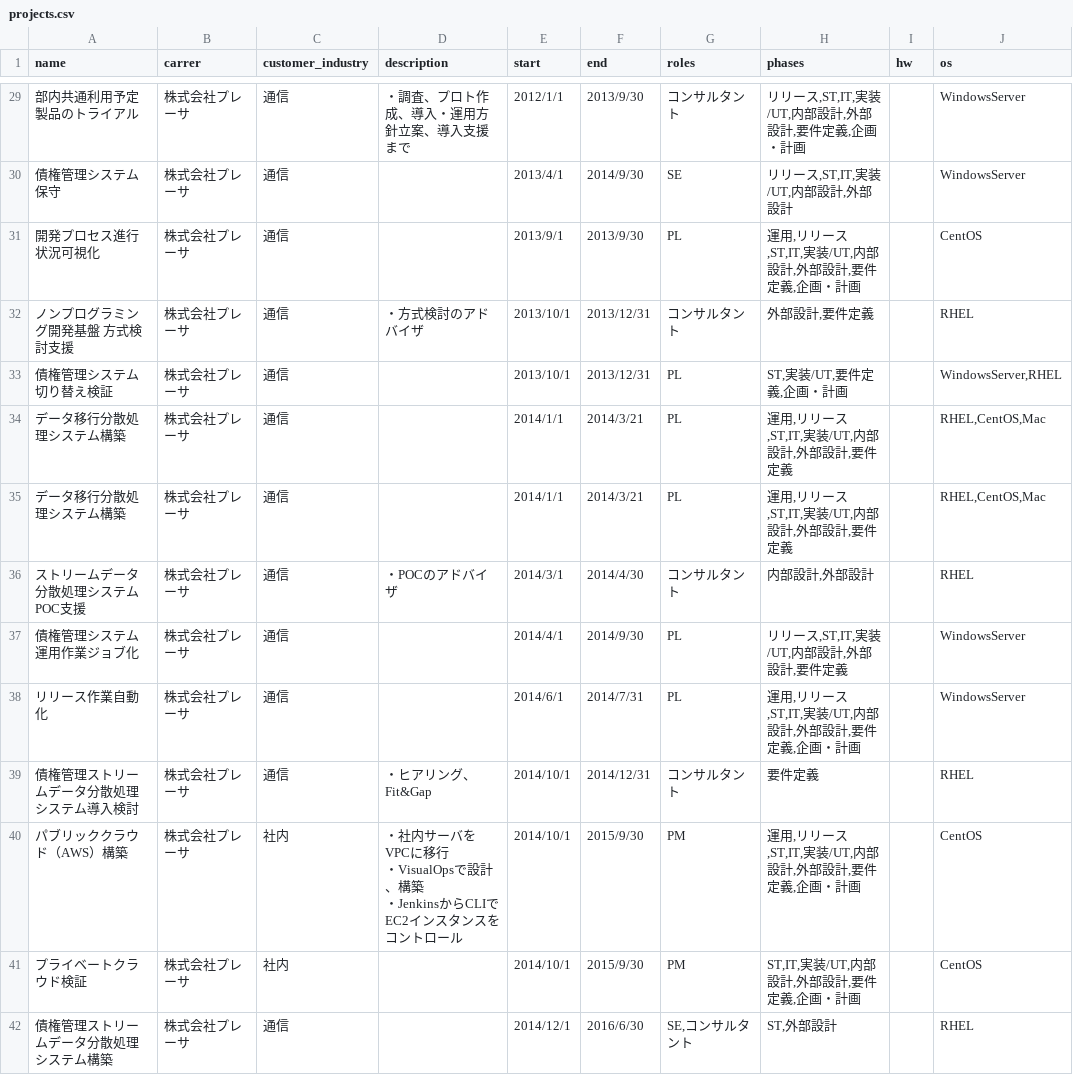
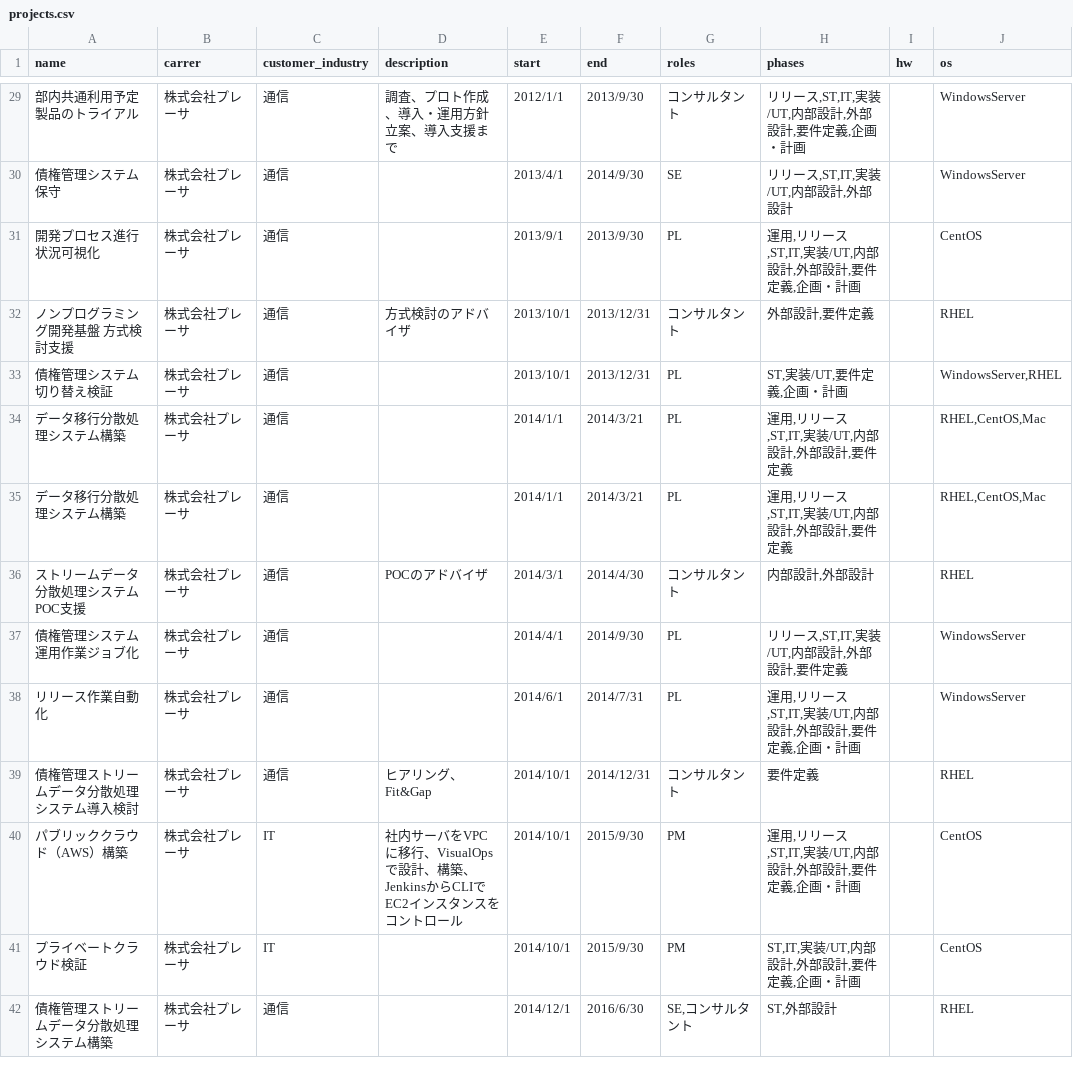
Before and after one commit to suwa-sh/profile, a CSV file: docs/data/projects.csv, drawn as a sheet; only a part is shown, gaps mark what is left out; ↵ is a line break in a cell; the diff covers the shown part only; the diff names each change by its address in the sheet, - before the commit and + after, or states it on an @@ line.

```diff
--- a/docs/data/projects.csv
+++ b/docs/data/projects.csv
-D29 (description): ・調査、プロト作成、導入・運用方針立案、導入支援まで
+D29 (description): 調査、プロト作成、導入・運用方針立案、導入支援まで
-D32 (description): ・方式検討のアドバイザ
+D32 (description): 方式検討のアドバイザ
-D36 (description): ・POCのアドバイザ
+D36 (description): POCのアドバイザ
-D39 (description): ・ヒアリング、Fit&Gap
+D39 (description): ヒアリング、Fit&Gap
-C40:C41 (customer_industry): 社内
+C40:C41 (customer_industry): IT
-D40 (description): ・社内サーバをVPCに移行 ↵ ・VisualOpsで設計、構築 ↵ ・JenkinsからCLI…
+D40 (description): 社内サーバをVPCに移行、VisualOpsで設計、構築、JenkinsからCLI…
```
Also changed, not shown: 6 added rows and 32 edited cells elsewhere in this file, docs/data/careers.csv, 8 other files.
